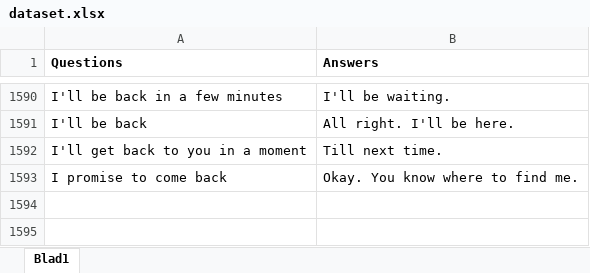
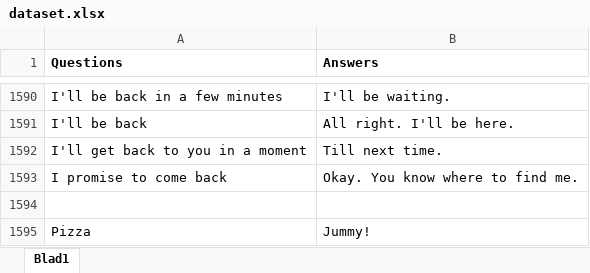
Before and after one commit to casperlarsson-bit/Project-TNM108, an Excel workbook: dataset.xlsx, sheet Blad1, drawn as a sheet; only a part is shown, gaps mark what is left out; values as stored, in another font and other column widths than the file's, no borders; the diff names each change by its address in the sheet, - before the commit and + after, or states it on an @@ line.

```diff
--- a/dataset.xlsx (sheet Blad1)
+++ b/dataset.xlsx (sheet Blad1)
+row 1594: (empty)
+row 1595: Pizza | Jummy!
```
Also changed, not shown: 1 other file.
